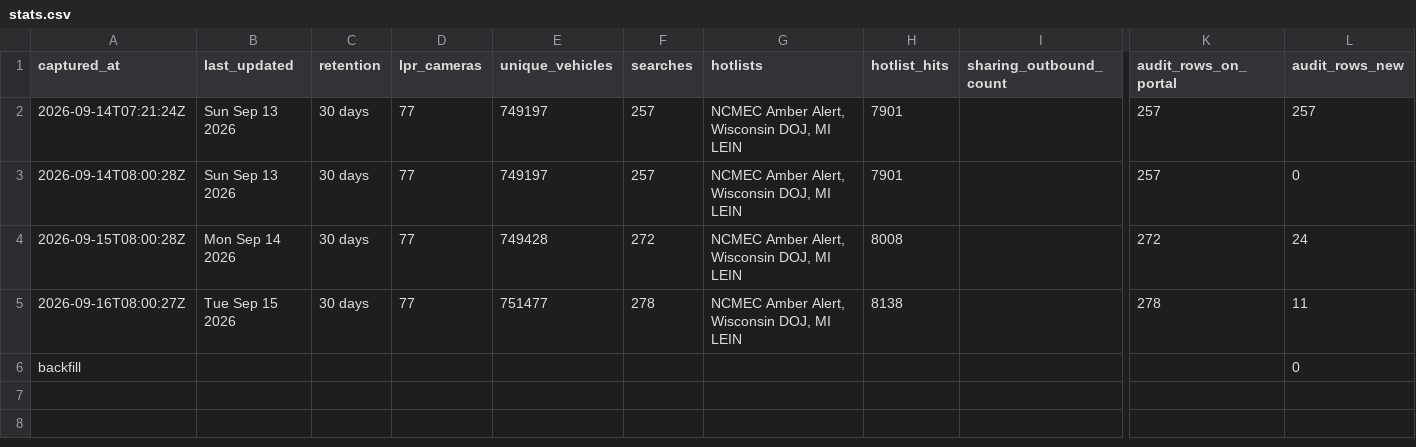
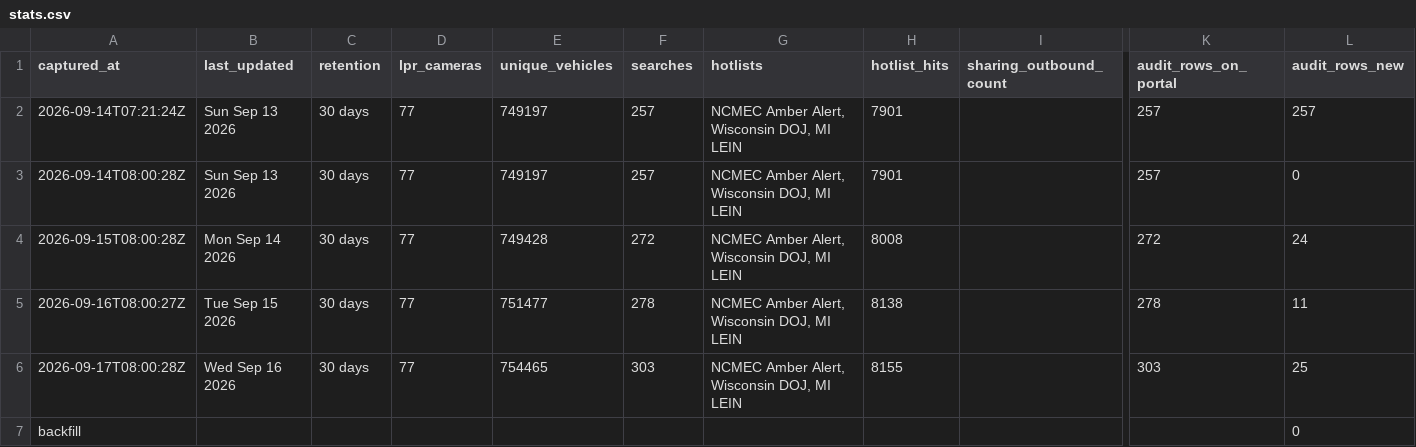
Before and after one commit to Cantica-Systems/flock-transparency, a CSV file: wayne/data/taylor-city-pd/stats.csv, drawn as a sheet; only a part is shown, gaps mark what is left out; rows hold the shown columns only; the diff names each change by its address in the sheet, - before the commit and + after, or states it on an @@ line.

```diff
--- a/wayne/data/taylor-city-pd/stats.csv
+++ b/wayne/data/taylor-city-pd/stats.csv
+row 6: 2026-09-17T08:00:28Z | Wed Sep 16 2026 | 30 days | 77 | 754465 | 303 | NCMEC Amber Alert, Wisconsin DOJ, MI LEIN | 8155 |  | 303 | 25
```
Also changed, not shown: wayne/data/taylor-city-pd/2026-09.csv, 7 other files.
